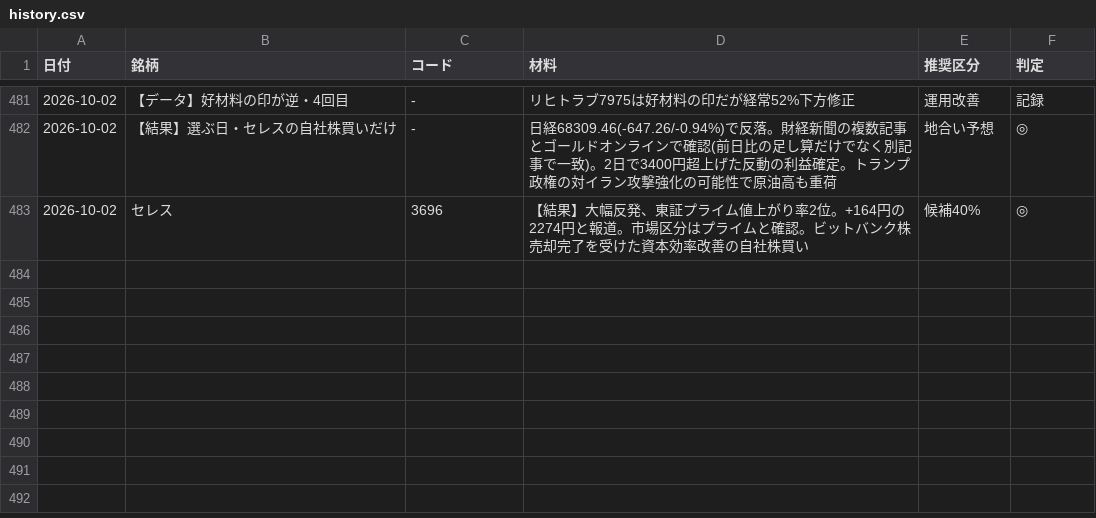
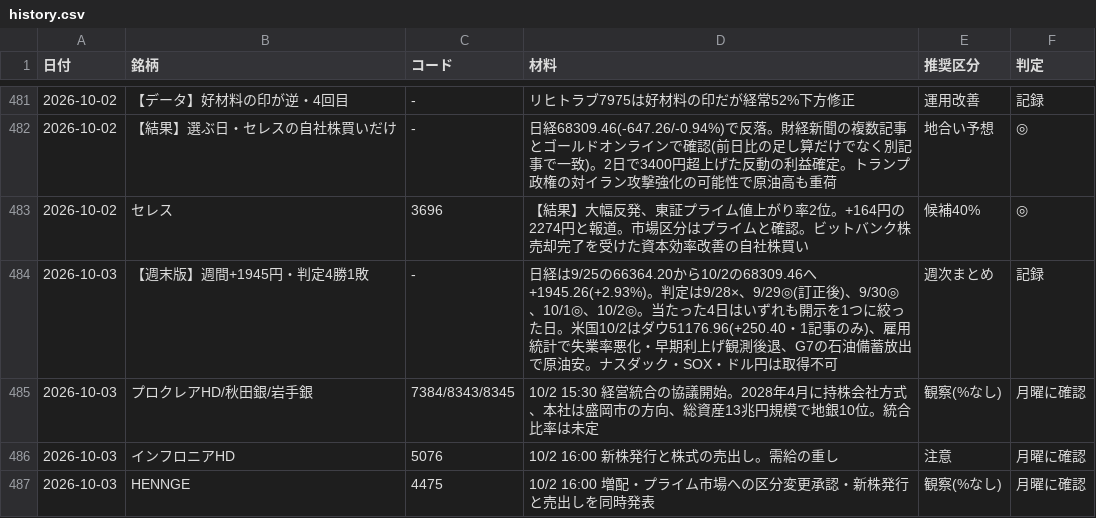
Before and after one commit to OGAKUZU/ogakuzu.github.io, a CSV file: automation/ledger/history.csv, drawn as a sheet; only a part is shown, gaps mark what is left out.

```diff
--- a/automation/ledger/history.csv
+++ b/automation/ledger/history.csv
@@ -483 +483,5 @@
 2026-10-02,セレス,3696,【結果】大幅反発、東証プライム値上がり率2位。+164円の2274円と報道。市場区分はプライムと確認。ビットバンク株売却完了を受けた資本効率改善の自社株買い,候補40%,◎
+2026-10-03,【週末版】週間+1945円・判定4勝1敗,-,日経は9/25の66364.20から10/2の68309.46へ+1945.26(+2.93%)。判定は9/28×、9/29◎(訂正後)、9/30◎、10/1◎、10/2◎。当たった4日はいずれも開示を1つに絞った日。米国10/2はダウ51176.96(+250.40・1記事のみ)、雇用統計で失業率悪化・早期利上げ観測後退、G7の石油備蓄放出で原油安。ナスダック・SOX・ドル円は取得不可,週次まとめ,記録
+2026-10-03,プロクレアHD/秋田銀/岩手銀,7384/8343/8345,10/2 15:30 経営統合の協議開始。2028年4月に持株会社方式、本社は盛岡市の方向、総資産13兆円規模で地銀10位。統合比率は未定,観察(%なし),月曜に確認
+2026-10-03,インフロニアHD,5076,10/2 16:00 新株発行と株式の売出し。需給の重し,注意,月曜に確認
+2026-10-03,HENNGE,4475,10/2 16:00 増配・プライム市場への区分変更承認・新株発行と売出しを同時発表,観察(%なし),月曜に確認
```
Also changed, not shown: 1 other file.
